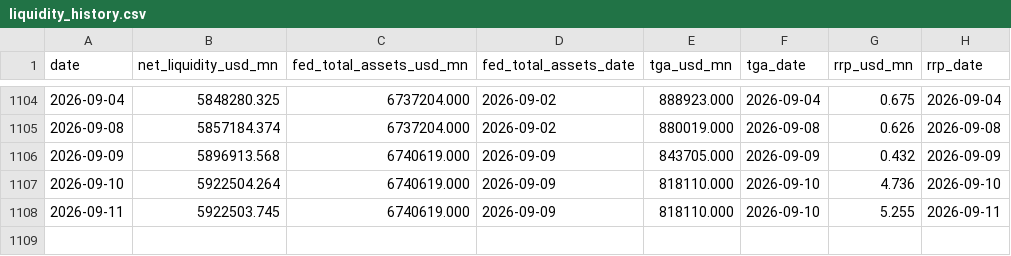
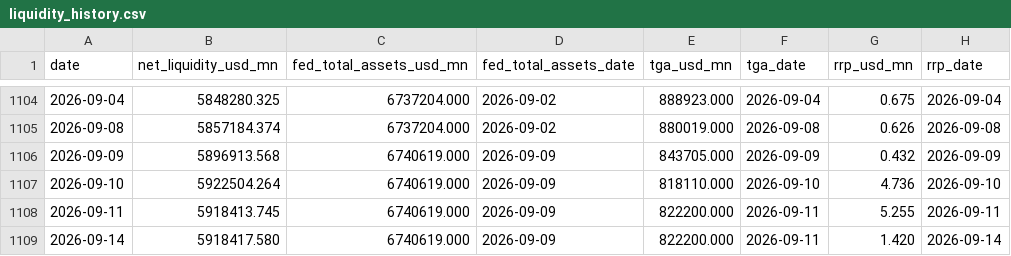
Before and after one commit to Fredpipi/fed-tga-rrp-liquidity, a CSV file: data/liquidity_history.csv, drawn as a sheet; only a part is shown, gaps mark what is left out.

```diff
--- a/data/liquidity_history.csv
+++ b/data/liquidity_history.csv
@@ -1107,2 +1107,3 @@ date,net_liquidity_usd_mn,fed_total_assets_usd_mn,fed_total_assets_date,tga_usd_
 2026-09-10,5922504.264,6740619.000,2026-09-09,818110.000,2026-09-10,4.736,2026-09-10
-2026-09-11,5922503.745,6740619.000,2026-09-09,818110.000,2026-09-10,5.255,2026-09-11
+2026-09-11,5918413.745,6740619.000,2026-09-09,822200.000,2026-09-11,5.255,2026-09-11
+2026-09-14,5918417.580,6740619.000,2026-09-09,822200.000,2026-09-11,1.420,2026-09-14
```
Also changed, not shown: data/rrp.csv, data/tga.csv, 4 other files.
